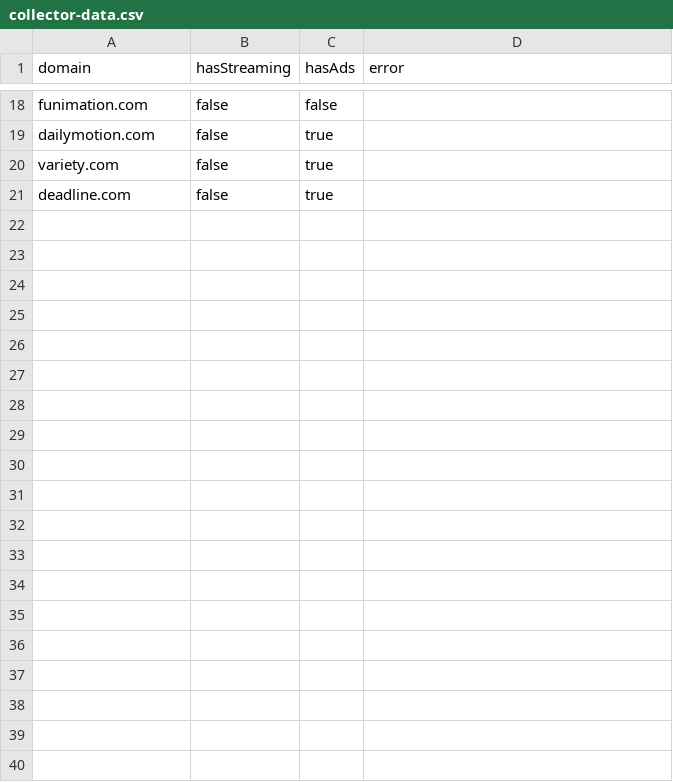
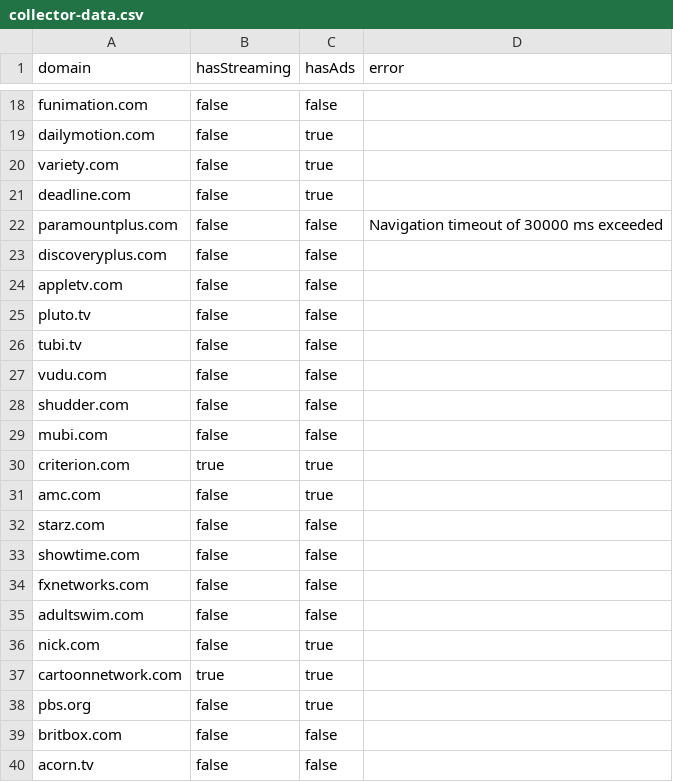
Before and after one commit to LidorLevi123/adstream-finder-backend, a CSV file: data/collector-data.csv, drawn as a sheet; only a part is shown, gaps mark what is left out; the diff covers the shown part only; the diff names each change by its address in the sheet, - before the commit and + after, or states it on an @@ line.

Commit message:
update csv file and add more domains

```diff
--- a/data/collector-data.csv
+++ b/data/collector-data.csv
+row 22: paramountplus.com | false | false | Navigation timeout of 30000 ms exceeded
+row 23: discoveryplus.com | false | false
+row 24: appletv.com | false | false
+row 25: pluto.tv | false | false
+row 26: tubi.tv | false | false
+row 27: vudu.com | false | false
+row 28: shudder.com | false | false
+row 29: mubi.com | false | false
+row 30: criterion.com | true | true
+row 31: amc.com | false | true
+row 32: starz.com | false | false
+row 33: showtime.com | false | false
+row 34: fxnetworks.com | false | false
+row 35: adultswim.com | false | false
+row 36: nick.com | false | true
+row 37: cartoonnetwork.com | true | true
+row 38: pbs.org | false | true
+row 39: britbox.com | false | false
+row 40: acorn.tv | false | false
```
Also changed, not shown: 21 added rows and 1 edited cell elsewhere in this file, 1 other file.
